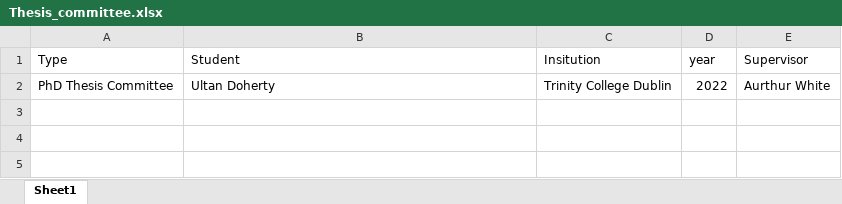
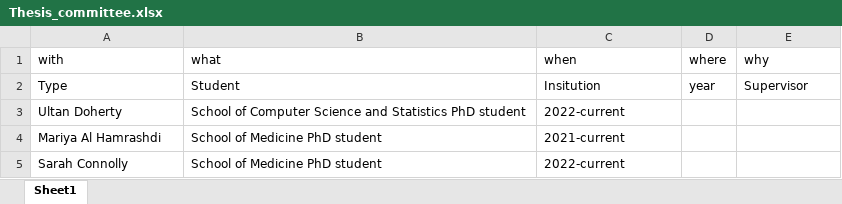
Before and after one commit to Conorisco/CV, an Excel workbook: data/Thesis_committee.xlsx, sheet Sheet1, drawn as a sheet; values as stored, in another font and other column widths than the file's, no borders; removed rows and columns are numbered as before the commit, all else as after; the diff names each change by its address in the sheet, - before the commit and + after, or states it on an @@ line.

```diff
--- a/data/Thesis_committee.xlsx (sheet Sheet1)
+++ b/data/Thesis_committee.xlsx (sheet Sheet1)
+row 1: with | what | when | where | why
-row 2: PhD Thesis Committee | Ultan Doherty | Trinity College Dublin | 2022 | Aurthur White
+row 3: Ultan Doherty | School of Computer Science and Statistics PhD student | 2022-current
+row 4: Mariya Al Hamrashdi | School of Medicine PhD student | 2021-current
+row 5: Sarah Connolly | School of Medicine PhD student | 2022-current
```
Also changed, not shown: data/collaborations.xlsx, data/employment.xlsx, 8 other files.
